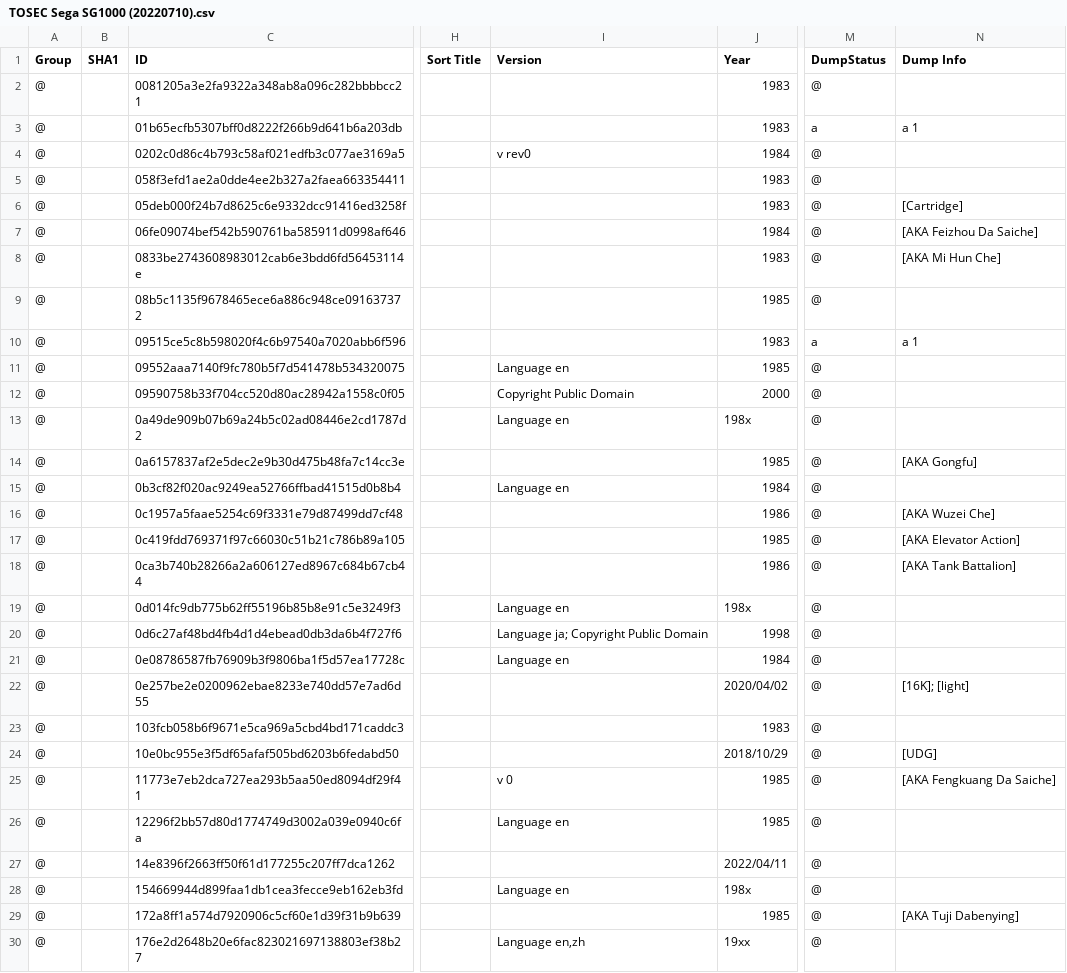
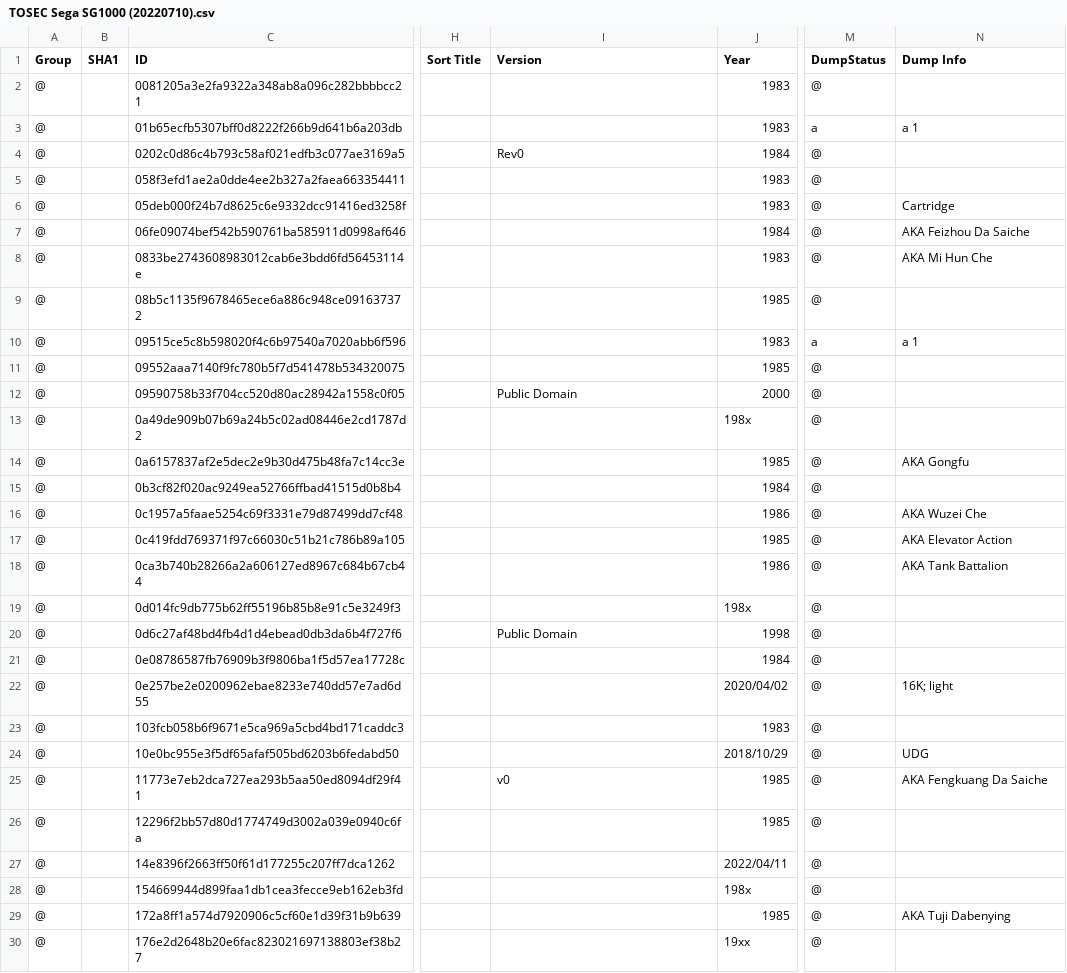
Before and after one commit to Chixpy/Emuteca, a CSV file: bin/Databases/TOSEC/TOSEC Sega SG1000 (20220710).csv, drawn as a sheet; only a part is shown, gaps mark what is left out; the diff covers the shown part only; the diff names each change by its address in the sheet, - before the commit and + after, or states it on an @@ line.

```diff
--- a/bin/Databases/TOSEC/TOSEC Sega SG1000 (20220710).csv
+++ b/bin/Databases/TOSEC/TOSEC Sega SG1000 (20220710).csv
-I4 (Version): v rev0
+I4 (Version): Rev0
-N6 (Dump Info): [Cartridge]
+N6 (Dump Info): Cartridge
-N7 (Dump Info): [AKA Feizhou Da Saiche]
+N7 (Dump Info): AKA Feizhou Da Saiche
-N8 (Dump Info): [AKA Mi Hun Che]
+N8 (Dump Info): AKA Mi Hun Che
-I11 (Version): Language en
+I11 (Version): (empty)
-I12 (Version): Copyright Public Domain
+I12 (Version): Public Domain
-I13 (Version): Language en
+I13 (Version): (empty)
-N14 (Dump Info): [AKA Gongfu]
+N14 (Dump Info): AKA Gongfu
-I15 (Version): Language en
+I15 (Version): (empty)
-N16 (Dump Info): [AKA Wuzei Che]
+N16 (Dump Info): AKA Wuzei Che
-N17 (Dump Info): [AKA Elevator Action]
+N17 (Dump Info): AKA Elevator Action
-N18 (Dump Info): [AKA Tank Battalion]
+N18 (Dump Info): AKA Tank Battalion
-I19 (Version): Language en
+I19 (Version): (empty)
-I20 (Version): Language ja; Copyright Public Domain
+I20 (Version): Public Domain
-I21 (Version): Language en
+I21 (Version): (empty)
-N22 (Dump Info): [16K]; [light]
+N22 (Dump Info): 16K; light
-N24 (Dump Info): [UDG]
+N24 (Dump Info): UDG
-I25 (Version): v 0
+I25 (Version): v0
-N25 (Dump Info): [AKA Fengkuang Da Saiche]
+N25 (Dump Info): AKA Fengkuang Da Saiche
-I26 (Version): Language en
+I26 (Version): (empty)
-I28 (Version): Language en
+I28 (Version): (empty)
-N29 (Dump Info): [AKA Tuji Dabenying]
+N29 (Dump Info): AKA Tuji Dabenying
-I30 (Version): Language en,zh
+I30 (Version): (empty)
```
Also changed, not shown: 175 edited cells elsewhere in this file, 15 other files.
